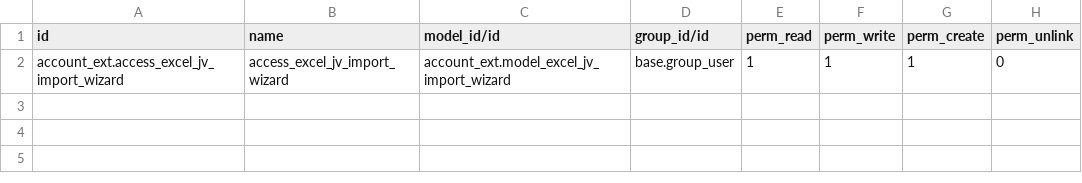
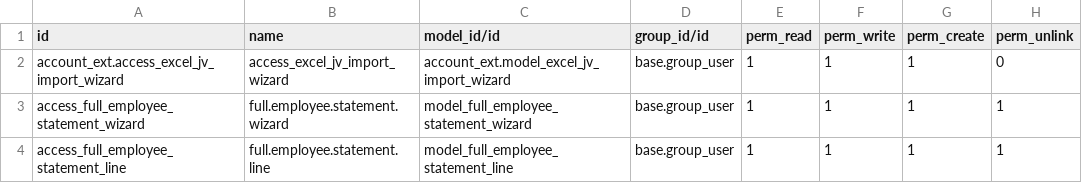
Before and after one commit to RaySaad/NAS, a CSV file: account_ext/security/ir.model.access.csv, drawn as a sheet; the diff names each change by its address in the sheet, - before the commit and + after, or states it on an @@ line.

Commit message:
Full employee statement report built

```diff
--- a/account_ext/security/ir.model.access.csv
+++ b/account_ext/security/ir.model.access.csv
+row 3: access_full_employee_statement_wizard | full.employee.statement.wizard | model_full_employee_statement_wizard | base.group_user | 1 | 1 | 1 | 1
+row 4: access_full_employee_statement_line | full.employee.statement.line | model_full_employee_statement_line | base.group_user | 1 | 1 | 1 | 1
```
Also changed, not shown: 6 other files.
